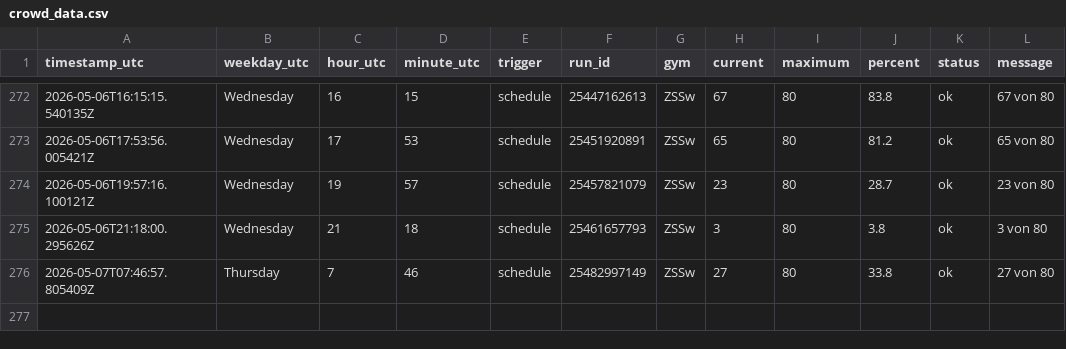
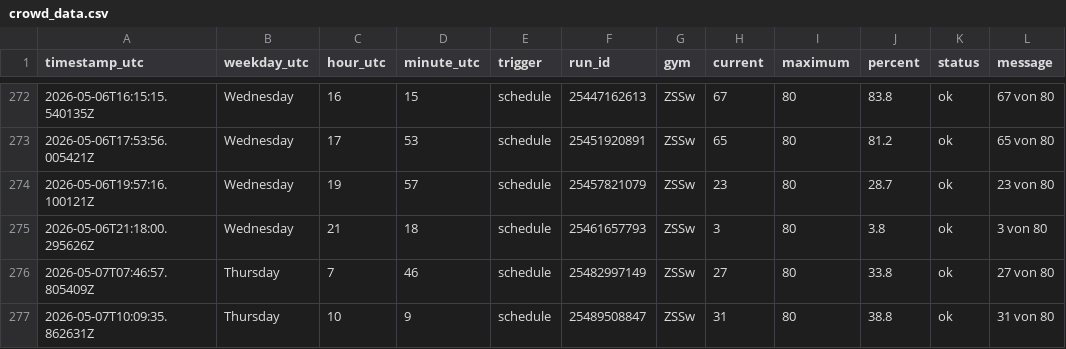
Before and after one commit to ux-miesch/unisport-bern-tracker, a CSV file: crowd_data.csv, drawn as a sheet; only a part is shown, gaps mark what is left out.

```diff
--- a/crowd_data.csv
+++ b/crowd_data.csv
@@ -276 +276,2 @@ timestamp_utc,weekday_utc,hour_utc,minute_utc,trigger,run_id,gym,current,maximum
 2026-05-07T07:46:57.805409Z,Thursday,7,46,schedule,25482997149,ZSSw,27,80,33.8,ok,27 von 80
+2026-05-07T10:09:35.862631Z,Thursday,10,9,schedule,25489508847,ZSSw,31,80,38.8,ok,31 von 80
```
